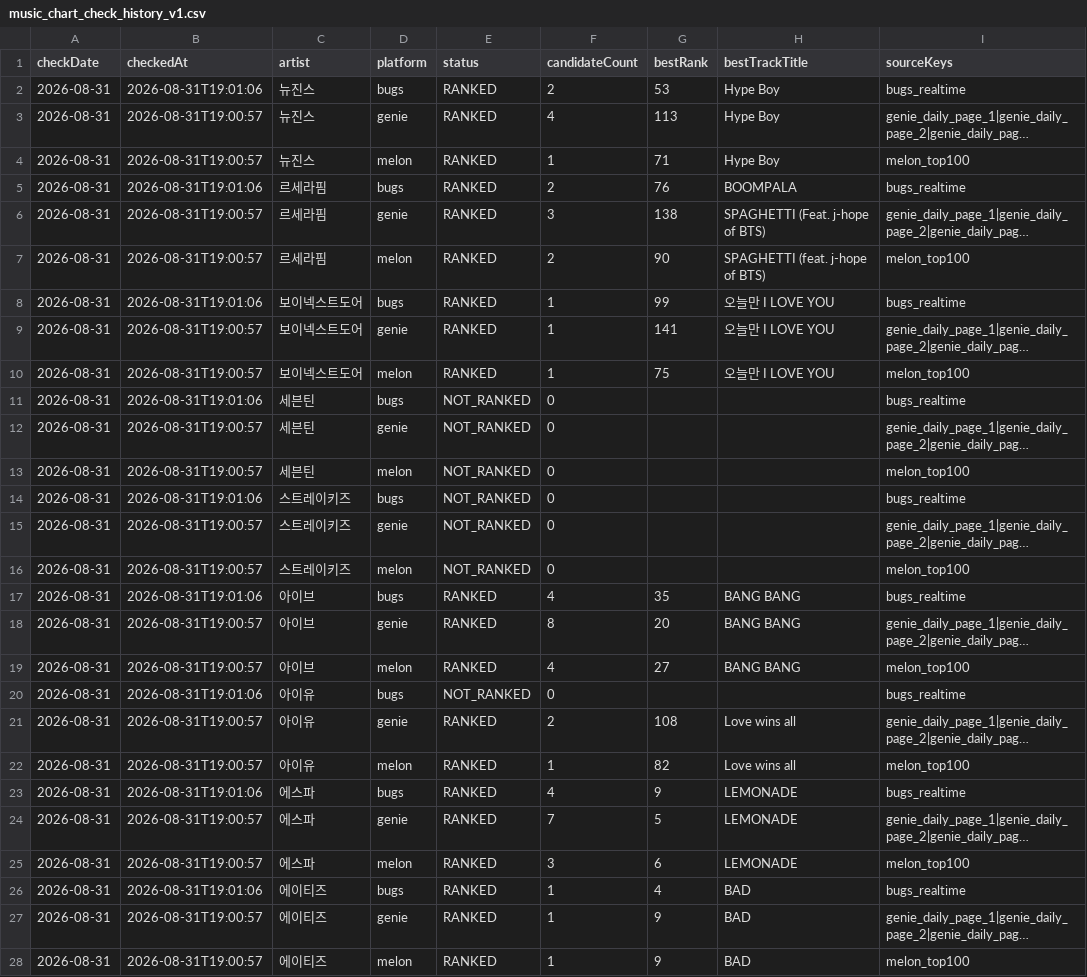
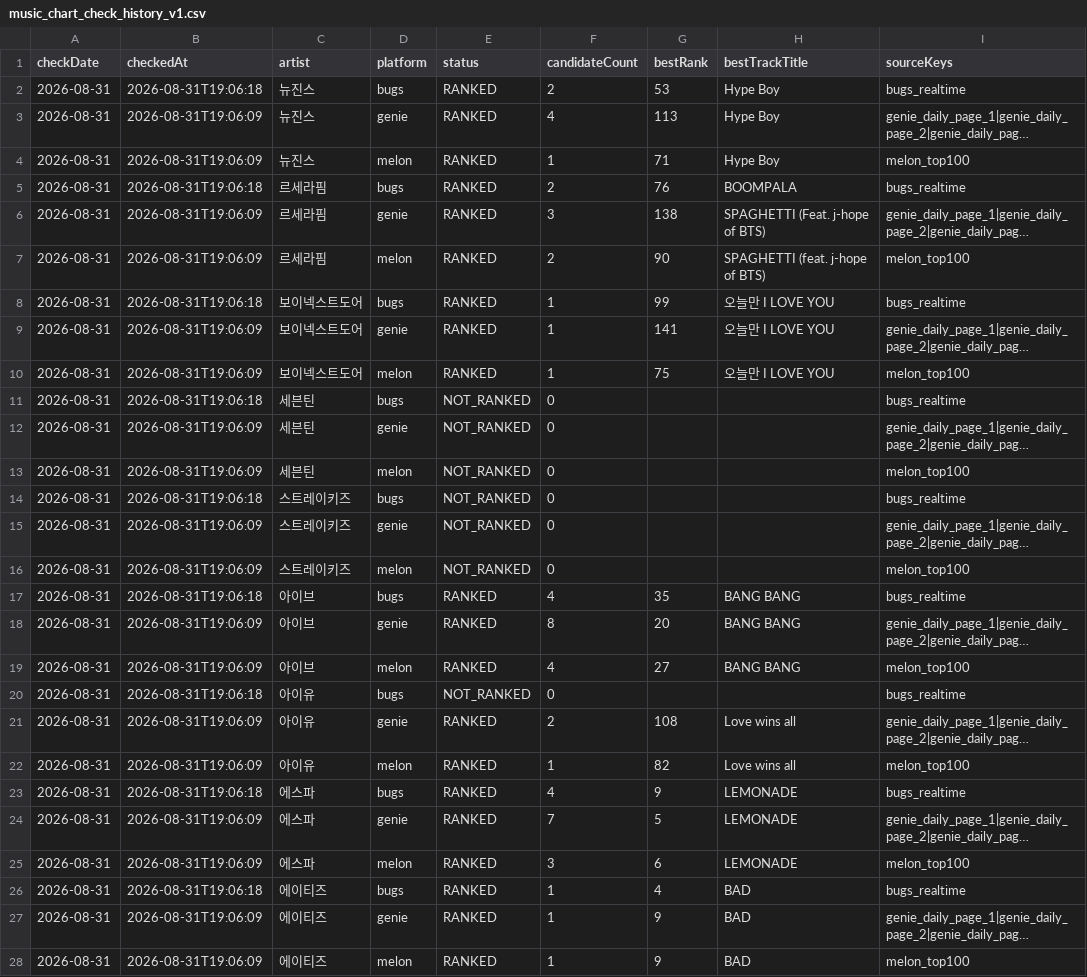
Before and after one commit to kpopmaker/fandex, a CSV file: data/fandex-cloud-v10/state/music_chart_check_history_v1.csv, drawn as a sheet; only a part is shown; long unchanged cells end in …; the diff covers the shown part only; the diff names each change by its address in the sheet, - before the commit and + after, or states it on an @@ line.

```diff
--- a/data/fandex-cloud-v10/state/music_chart_check_history_v1.csv
+++ b/data/fandex-cloud-v10/state/music_chart_check_history_v1.csv
-B2 (checkedAt): 2026-08-31T19:01:06
+B2 (checkedAt): 2026-08-31T19:06:18
-B3:B4 (checkedAt): 2026-08-31T19:00:57
+B3:B4 (checkedAt): 2026-08-31T19:06:09
-B5 (checkedAt): 2026-08-31T19:01:06
+B5 (checkedAt): 2026-08-31T19:06:18
-B6:B7 (checkedAt): 2026-08-31T19:00:57
+B6:B7 (checkedAt): 2026-08-31T19:06:09
-B8 (checkedAt): 2026-08-31T19:01:06
+B8 (checkedAt): 2026-08-31T19:06:18
-B9:B10 (checkedAt): 2026-08-31T19:00:57
+B9:B10 (checkedAt): 2026-08-31T19:06:09
-B11 (checkedAt): 2026-08-31T19:01:06
+B11 (checkedAt): 2026-08-31T19:06:18
-B12:B13 (checkedAt): 2026-08-31T19:00:57
+B12:B13 (checkedAt): 2026-08-31T19:06:09
-B14 (checkedAt): 2026-08-31T19:01:06
+B14 (checkedAt): 2026-08-31T19:06:18
-B15:B16 (checkedAt): 2026-08-31T19:00:57
+B15:B16 (checkedAt): 2026-08-31T19:06:09
-B17 (checkedAt): 2026-08-31T19:01:06
+B17 (checkedAt): 2026-08-31T19:06:18
-B18:B19 (checkedAt): 2026-08-31T19:00:57
+B18:B19 (checkedAt): 2026-08-31T19:06:09
-B20 (checkedAt): 2026-08-31T19:01:06
+B20 (checkedAt): 2026-08-31T19:06:18
-B21:B22 (checkedAt): 2026-08-31T19:00:57
+B21:B22 (checkedAt): 2026-08-31T19:06:09
-B23 (checkedAt): 2026-08-31T19:01:06
+B23 (checkedAt): 2026-08-31T19:06:18
-B24:B25 (checkedAt): 2026-08-31T19:00:57
+B24:B25 (checkedAt): 2026-08-31T19:06:09
-B26 (checkedAt): 2026-08-31T19:01:06
+B26 (checkedAt): 2026-08-31T19:06:18
-B27:B28 (checkedAt): 2026-08-31T19:00:57
+B27:B28 (checkedAt): 2026-08-31T19:06:09
```
Also changed, not shown: 3 edited cells elsewhere in this file, data/fandex-cloud-v10/state/music_chart_check_history_v1_latest.csv, data/fandex-cloud-v10/state/music_chart_current_presence_history_v2.csv, 11 other files.
